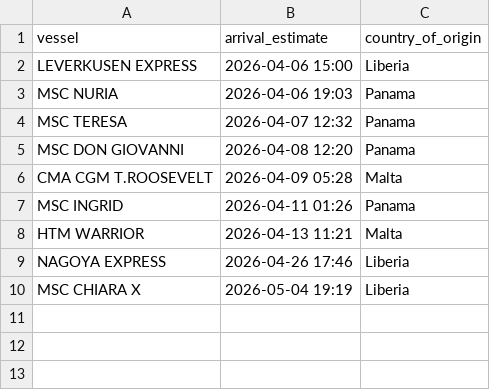
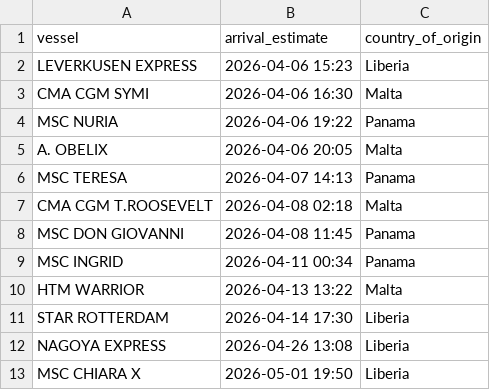
Before and after one commit to natalierjonas/FOCs-in-NYC, a CSV file: filtered_ships.csv, drawn as a sheet.

```diff
--- a/filtered_ships.csv
+++ b/filtered_ships.csv
@@ -1,10 +1,13 @@
 vessel,arrival_estimate,country_of_origin
-LEVERKUSEN EXPRESS,2026-04-06 15:00,Liberia
-MSC NURIA,2026-04-06 19:03,Panama
-MSC TERESA,2026-04-07 12:32,Panama
-MSC DON GIOVANNI,2026-04-08 12:20,Panama
-CMA CGM T.ROOSEVELT,2026-04-09 05:28,Malta
-MSC INGRID,2026-04-11 01:26,Panama
-HTM WARRIOR,2026-04-13 11:21,Malta
-NAGOYA EXPRESS,2026-04-26 17:46,Liberia
-MSC CHIARA X,2026-05-04 19:19,Liberia
+LEVERKUSEN EXPRESS,2026-04-06 15:23,Liberia
+CMA CGM SYMI,2026-04-06 16:30,Malta
+MSC NURIA,2026-04-06 19:22,Panama
+A. OBELIX,2026-04-06 20:05,Malta
+MSC TERESA,2026-04-07 14:13,Panama
+CMA CGM T.ROOSEVELT,2026-04-08 02:18,Malta
+MSC DON GIOVANNI,2026-04-08 11:45,Panama
+MSC INGRID,2026-04-11 00:34,Panama
+HTM WARRIOR,2026-04-13 13:22,Malta
+STAR ROTTERDAM,2026-04-14 17:30,Liberia
+NAGOYA EXPRESS,2026-04-26 13:08,Liberia
+MSC CHIARA X,2026-05-01 19:50,Liberia
```
Also changed, not shown: ships_estimates_fixed.csv.
